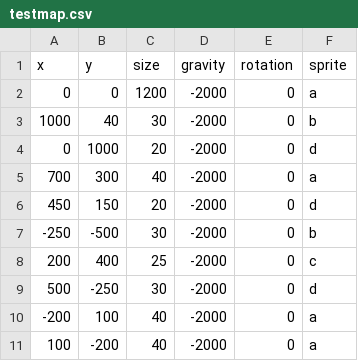
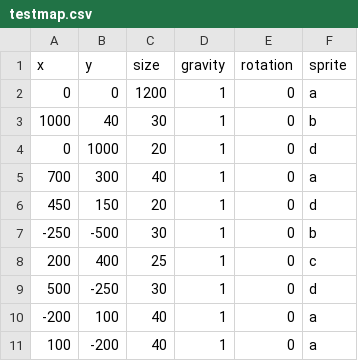
Before and after one commit to mchong-teal/home-tendrils, a CSV file: Tendrils GGJ/Assets/Resources/testmap.csv, drawn as a sheet.

Commit message:
adjust planet gravity

```diff
--- a/Tendrils GGJ/Assets/Resources/testmap.csv
+++ b/Tendrils GGJ/Assets/Resources/testmap.csv
@@ -1,11 +1,11 @@
 x,y,size,gravity,rotation,sprite
-0,0,1200,-2000,0,a
-1000,40,30,-2000,0,b,
-0,1000,20,-2000,0,d,
-700,300,40,-2000,0,a,
-450,150,20,-2000,0,d,
--250,-500,30,-2000,0,b,
-200,400,25,-2000,0,c,
-500,-250,30,-2000,0,d,
--200,100,40,-2000,0,a,
-100,-200,40,-2000,0,a,
+0,0,1200,1,0,a
+1000,40,30,1,0,b,
+0,1000,20,1,0,d,
+700,300,40,1,0,a,
+450,150,20,1,0,d,
+-250,-500,30,1,0,b,
+200,400,25,1,0,c,
+500,-250,30,1,0,d,
+-200,100,40,1,0,a,
+100,-200,40,1,0,a,
```
Also changed, not shown: 4 other files.
